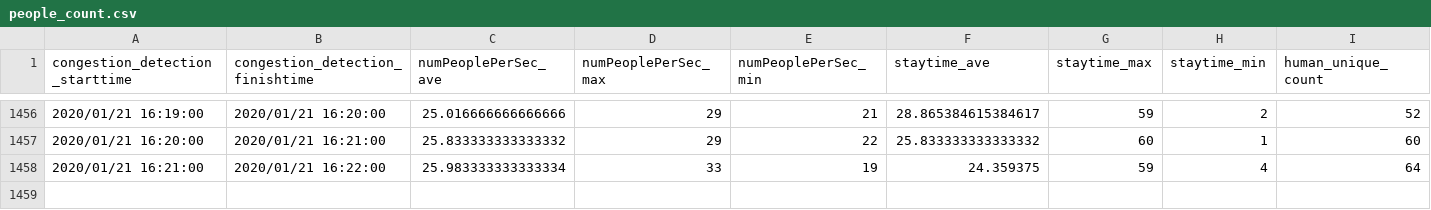
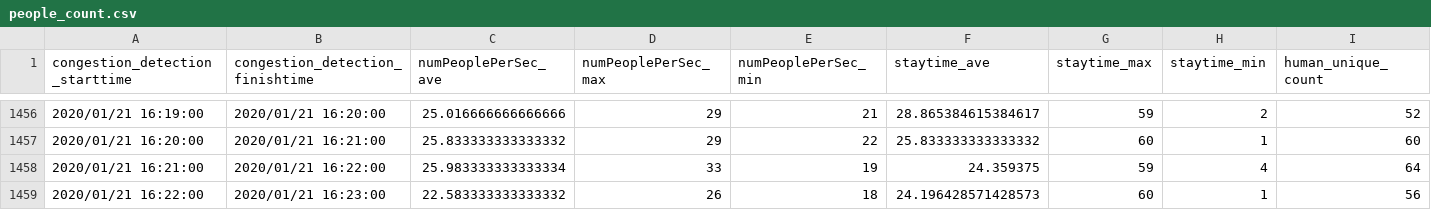
Before and after one commit to necspobar/necspobar.github.io, a CSV file: src/people_count.csv, drawn as a sheet; only a part is shown, gaps mark what is left out.

Commit message:
"CongestionStatus"

```diff
--- a/src/people_count.csv
+++ b/src/people_count.csv
@@ -1458 +1458,2 @@ congestion_detection_starttime	congestion_detection_finishtime	numPeoplePerSec_a
 2020/01/21 16:21:00	2020/01/21 16:22:00	25.983333333333334	33	19	24.359375	59	4	64
+2020/01/21 16:22:00	2020/01/21 16:23:00	22.583333333333332	26	18	24.196428571428573	60	1	56
```
Also changed, not shown: 1 other file.
